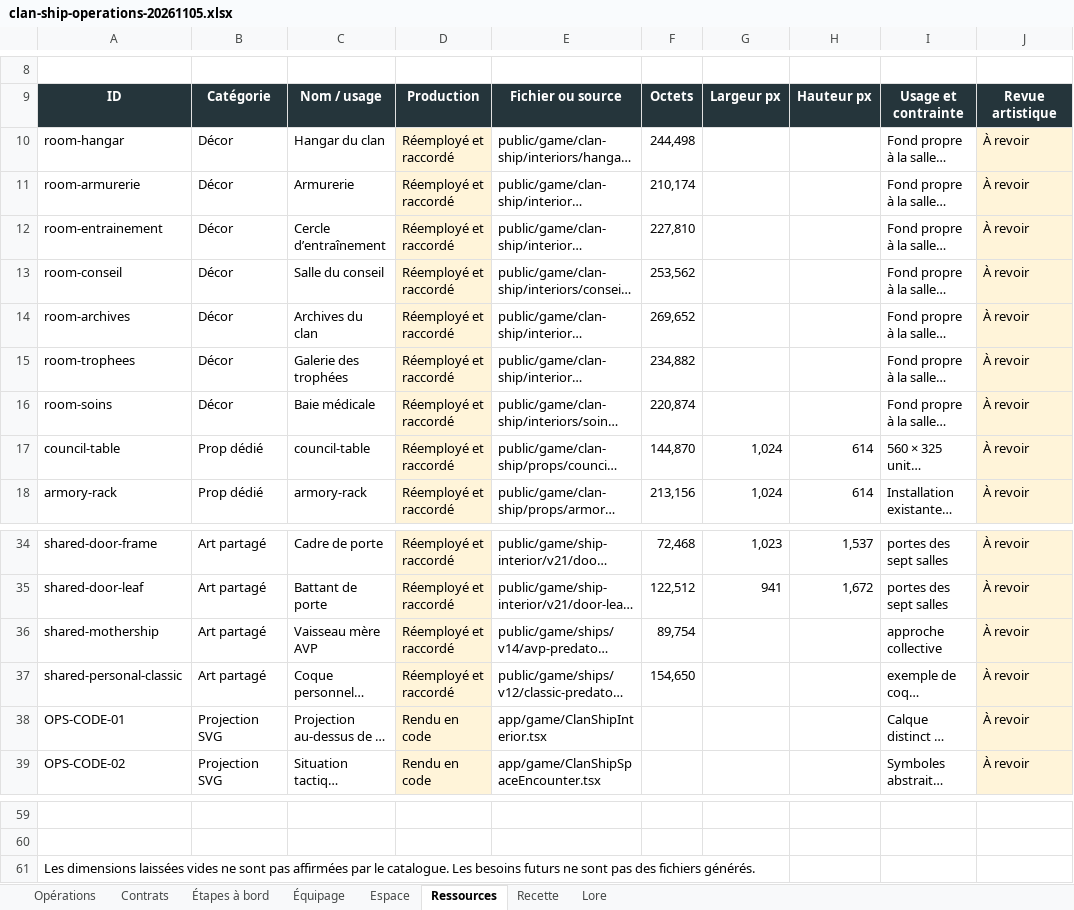
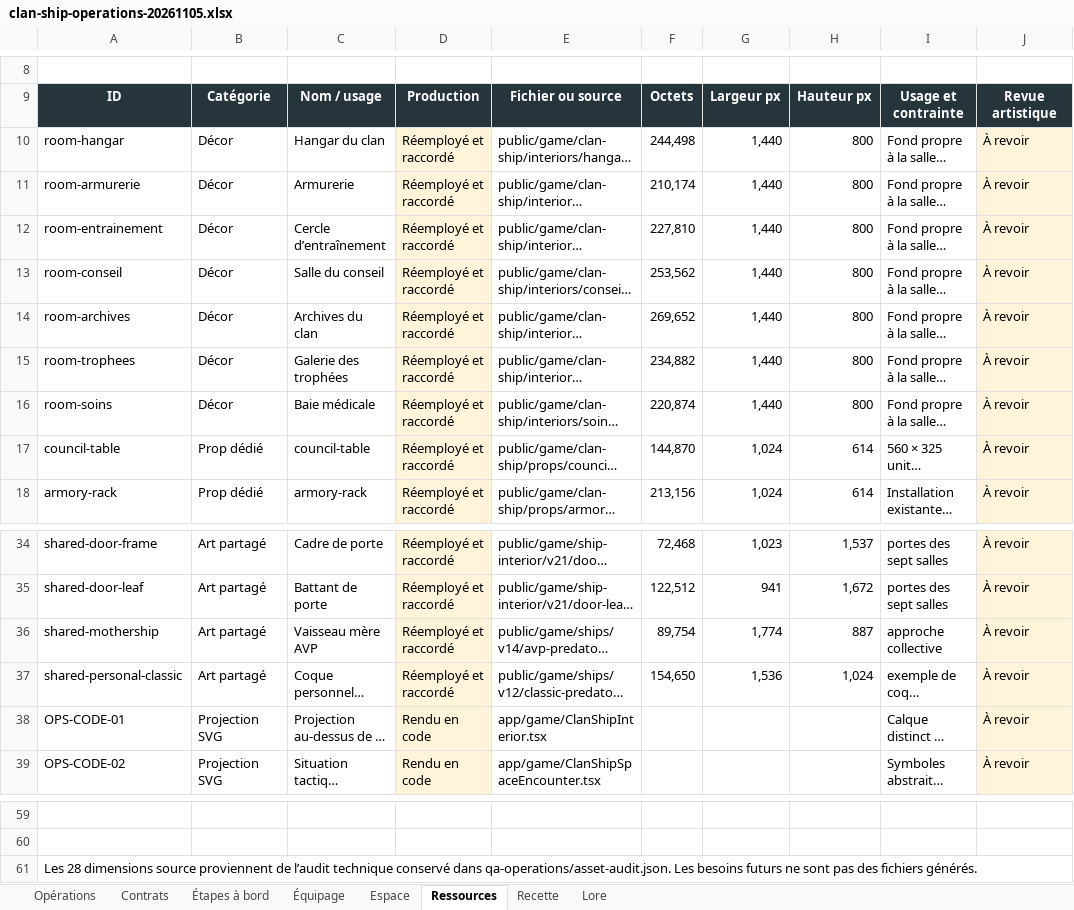
Before and after one commit to darknigthmare/yautja-la-longue-chasse, an Excel workbook: production/clan-ship-20261104/clan-ship-operations-20261105.xlsx, sheet Ressources, drawn as a sheet; only a part is shown, gaps mark what is left out; long unchanged cells end in …; values as stored, in another font and other column widths than the file's, no borders; conditional formats and table styles not drawn; the diff names each change by its address in the sheet, - before the commit and + after, or states it on an @@ line.

Commit message:
Record qualified Clan Ship operations and explicit coverage limits

```diff
--- a/production/clan-ship-20261104/clan-ship-operations-20261105.xlsx (sheet Ressources)
+++ b/production/clan-ship-20261104/clan-ship-operations-20261105.xlsx (sheet Ressources)
-G10:G16: (empty)
+G10:G16: 1,440
-H10:H16: (empty)
+H10:H16: 800
-G36: (empty)
+G36: 1,774
-H36: (empty)
+H36: 887
-G37: (empty)
+G37: 1,536
-H37: (empty)
+H37: 1,024
-A61: Les dimensions laissées vides ne sont pas affirmées par le catalogue. Les besoins…
+A61: Les 28 dimensions source proviennent de l’audit technique conservé dans qa-operations/asset-audit.json. Les besoins…
```
Also changed, not shown: sheet Opérations, sheet Recette, sheet Étapes à bord, sheet Espace, sheet Contrats, sheet Équipage, formulas that keep their value, 27 other files.
